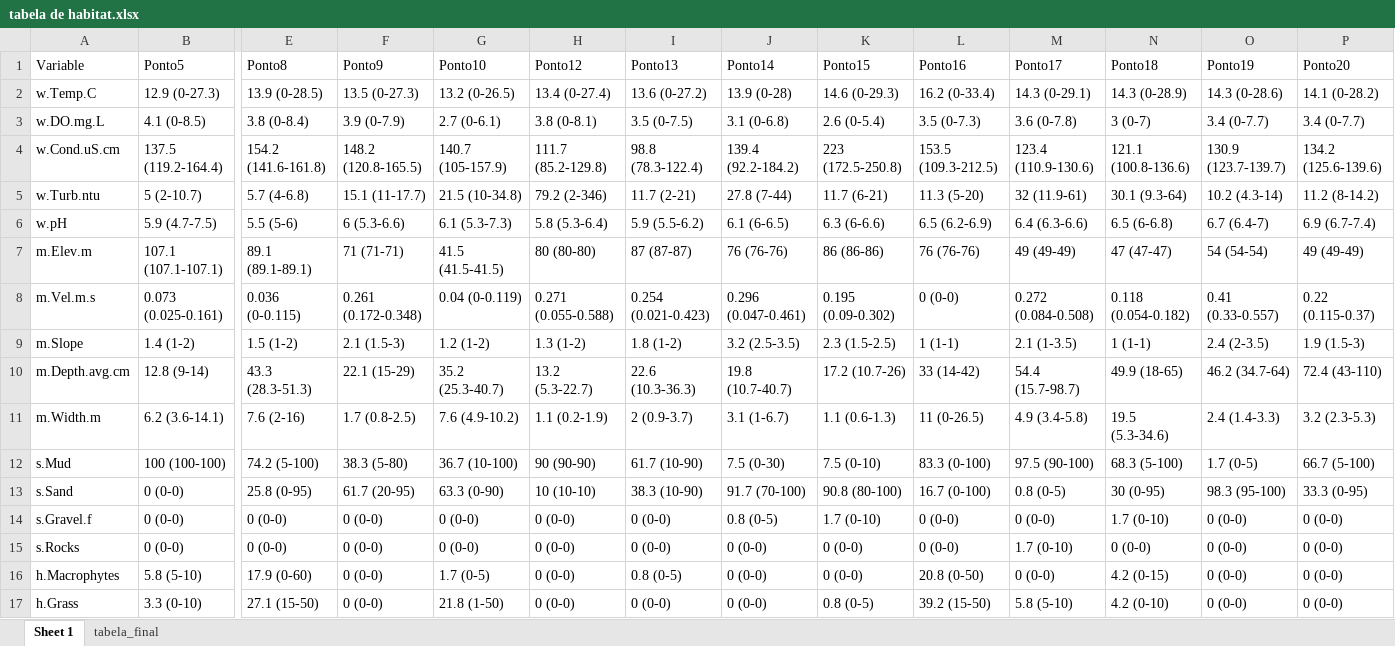
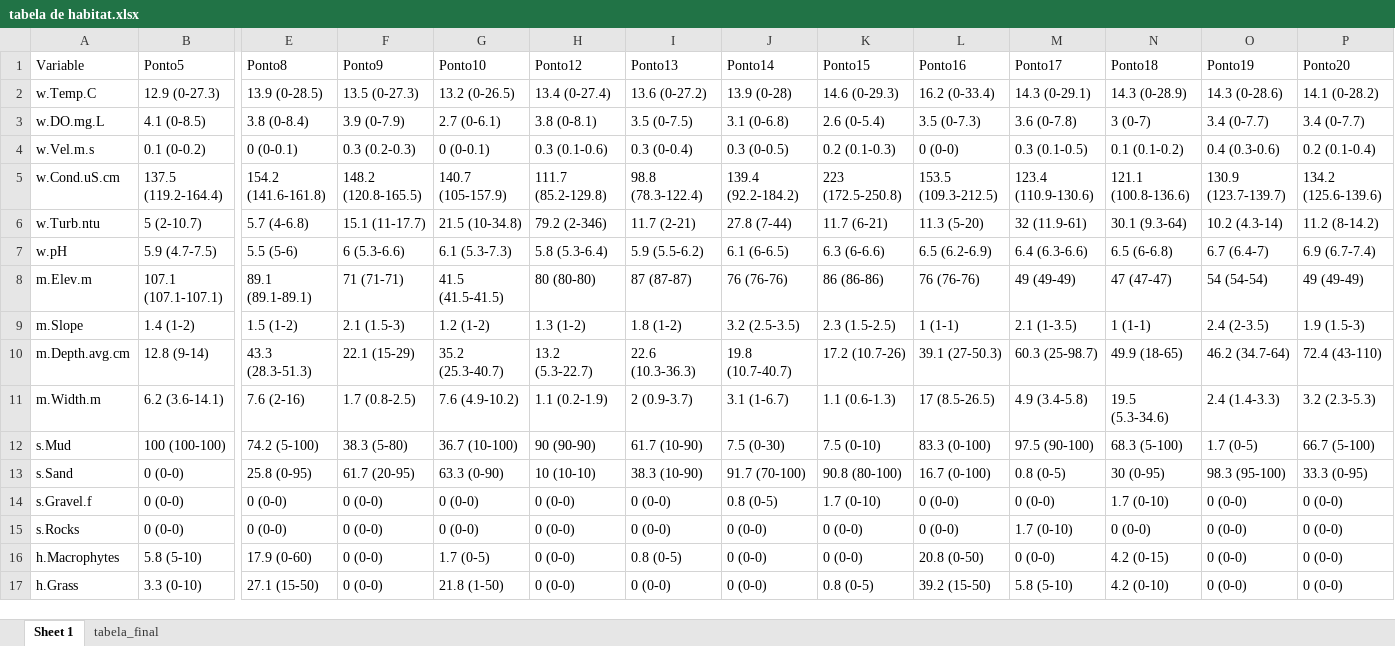
Before and after one commit to elviomedeiros/rebio23-estr, an Excel workbook: tabela de habitat.xlsx, sheet Sheet 1, drawn as a sheet; only a part is shown, gaps mark what is left out; values as stored, in another font and other column widths than the file's, no borders; removed rows and columns are numbered as before the commit, all else as after; rows hold the shown columns only; the diff names each change by its address in the sheet, - before the commit and + after, or states it on an @@ line.

```diff
--- a/tabela de habitat.xlsx (sheet Sheet 1)
+++ b/tabela de habitat.xlsx (sheet Sheet 1)
+row 4: w.Vel.m.s | 0.1 (0-0.2) | 0 (0-0.1) | 0.3 (0.2-0.3) | 0 (0-0.1) | 0.3 (0.1-0.6) | 0.3 (0-0.4) | 0.3 (0-0.5) | 0.2 (0.1-0.3) | 0 (0-0) | 0.3 (0.1-0.5) | 0.1 (0.1-0.2) | 0.4 (0.3-0.6) | 0.2 (0.1-0.4)
-row 8: m.Vel.m.s | 0.073 (0.025-0.161) | 0.036 (0-0.115) | 0.261 (0.172-0.348) | 0.04 (0-0.119) | 0.271 (0.055-0.588) | 0.254 (0.021-0.423) | 0.296 (0.047-0.461) | 0.195 (0.09-0.302) | 0 (0-0) | 0.272 (0.084-0.508) | 0.118 (0.054-0.182) | 0.41 (0.33-0.557) | 0.22 (0.115-0.37)
-L10 (Ponto16): 33 (14-42)
+L10 (Ponto16): 39.1 (27-50.3)
-M10 (Ponto17): 54.4 (15.7-98.7)
+M10 (Ponto17): 60.3 (25-98.7)
-L11 (Ponto16): 11 (0-26.5)
+L11 (Ponto16): 17 (8.5-26.5)
```
Also changed, not shown: sheet tabela_final, 13 other files.
